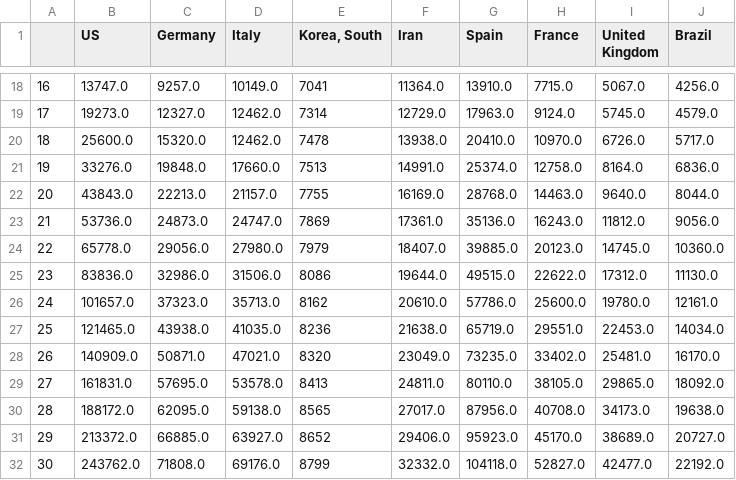
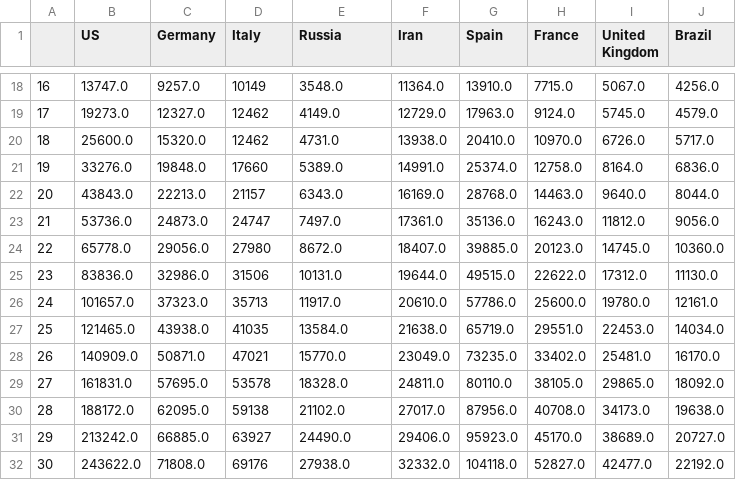
Before and after one commit to dmitripr/covid19, a CSV file: data/country_confirmed_comparison.csv, drawn as a sheet; only a part is shown, gaps mark what is left out; the diff covers the shown part only.

```diff
--- a/data/country_confirmed_comparison.csv
+++ b/data/country_confirmed_comparison.csv
@@ -1 +1 @@
-,US,Germany,Italy,"Korea, South",Iran,Spain,France,United Kingdom,Brazil
+,US,Germany,Italy,Russia,Iran,Spain,France,United Kingdom,Brazil
@@ -18,15 +18,15 @@
-16,13747.0,9257.0,10149.0,7041,11364.0,13910.0,7715.0,5067.0,4256.0
-17,19273.0,12327.0,12462.0,7314,12729.0,17963.0,9124.0,5745.0,4579.0
-18,25600.0,15320.0,12462.0,7478,13938.0,20410.0,10970.0,6726.0,5717.0
-19,33276.0,19848.0,17660.0,7513,14991.0,25374.0,12758.0,8164.0,6836.0
-20,43843.0,22213.0,21157.0,7755,16169.0,28768.0,14463.0,9640.0,8044.0
-21,53736.0,24873.0,24747.0,7869,17361.0,35136.0,16243.0,11812.0,9056.0
-22,65778.0,29056.0,27980.0,7979,18407.0,39885.0,20123.0,14745.0,10360.0
-23,83836.0,32986.0,31506.0,8086,19644.0,49515.0,22622.0,17312.0,11130.0
-24,101657.0,37323.0,35713.0,8162,20610.0,57786.0,25600.0,19780.0,12161.0
-25,121465.0,43938.0,41035.0,8236,21638.0,65719.0,29551.0,22453.0,14034.0
-26,140909.0,50871.0,47021.0,8320,23049.0,73235.0,33402.0,25481.0,16170.0
-27,161831.0,57695.0,53578.0,8413,24811.0,80110.0,38105.0,29865.0,18092.0
-28,188172.0,62095.0,59138.0,8565,27017.0,87956.0,40708.0,34173.0,19638.0
-29,213372.0,66885.0,63927.0,8652,29406.0,95923.0,45170.0,38689.0,20727.0
-30,243762.0,71808.0,69176.0,8799,32332.0,104118.0,52827.0,42477.0,22192.0
+16,13747.0,9257.0,10149,3548.0,11364.0,13910.0,7715.0,5067.0,4256.0
+17,19273.0,12327.0,12462,4149.0,12729.0,17963.0,9124.0,5745.0,4579.0
+18,25600.0,15320.0,12462,4731.0,13938.0,20410.0,10970.0,6726.0,5717.0
+19,33276.0,19848.0,17660,5389.0,14991.0,25374.0,12758.0,8164.0,6836.0
+20,43843.0,22213.0,21157,6343.0,16169.0,28768.0,14463.0,9640.0,8044.0
+21,53736.0,24873.0,24747,7497.0,17361.0,35136.0,16243.0,11812.0,9056.0
+22,65778.0,29056.0,27980,8672.0,18407.0,39885.0,20123.0,14745.0,10360.0
+23,83836.0,32986.0,31506,10131.0,19644.0,49515.0,22622.0,17312.0,11130.0
+24,101657.0,37323.0,35713,11917.0,20610.0,57786.0,25600.0,19780.0,12161.0
+25,121465.0,43938.0,41035,13584.0,21638.0,65719.0,29551.0,22453.0,14034.0
+26,140909.0,50871.0,47021,15770.0,23049.0,73235.0,33402.0,25481.0,16170.0
+27,161831.0,57695.0,53578,18328.0,24811.0,80110.0,38105.0,29865.0,18092.0
+28,188172.0,62095.0,59138,21102.0,27017.0,87956.0,40708.0,34173.0,19638.0
+29,213242.0,66885.0,63927,24490.0,29406.0,95923.0,45170.0,38689.0,20727.0
+30,243622.0,71808.0,69176,27938.0,32332.0,104118.0,52827.0,42477.0,22192.0
```
Also changed, not shown: 8 added rows, 10 removed rows and 82 edited cells elsewhere in this file, data/country_deaths_comparison.csv, data/predict_daily_growth_confirmed_comparison.csv, 10 other files.
